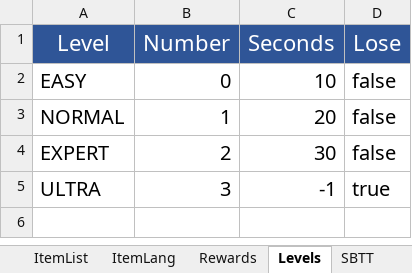
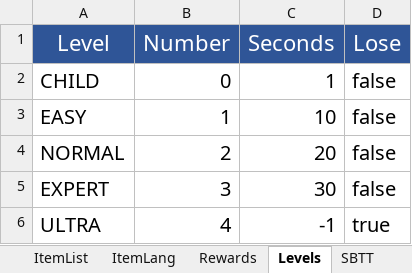
Before and after one commit to KosmosUniverse/KuffleItems, an Excel workbook: KuffleItems.xlsm, sheet Levels, drawn as a sheet; values as stored, in another font and other column widths than the file's, no borders; addresses are those after the commit; the diff names each change by its address in the sheet, - before the commit and + after, or states it on an @@ line.

```diff
--- a/KuffleItems.xlsm (sheet Levels)
+++ b/KuffleItems.xlsm (sheet Levels)
+row 2: CHILD | 0 | 1 | false
-B3 (Number): 0
+B3 (Number): 1
-B4 (Number): 1
+B4 (Number): 2
-B5 (Number): 2
+B5 (Number): 3
-B6 (Number): 3
+B6 (Number): 4
```
Also changed, not shown: sheet Langs, sheet ItemLang, 14 other files.
